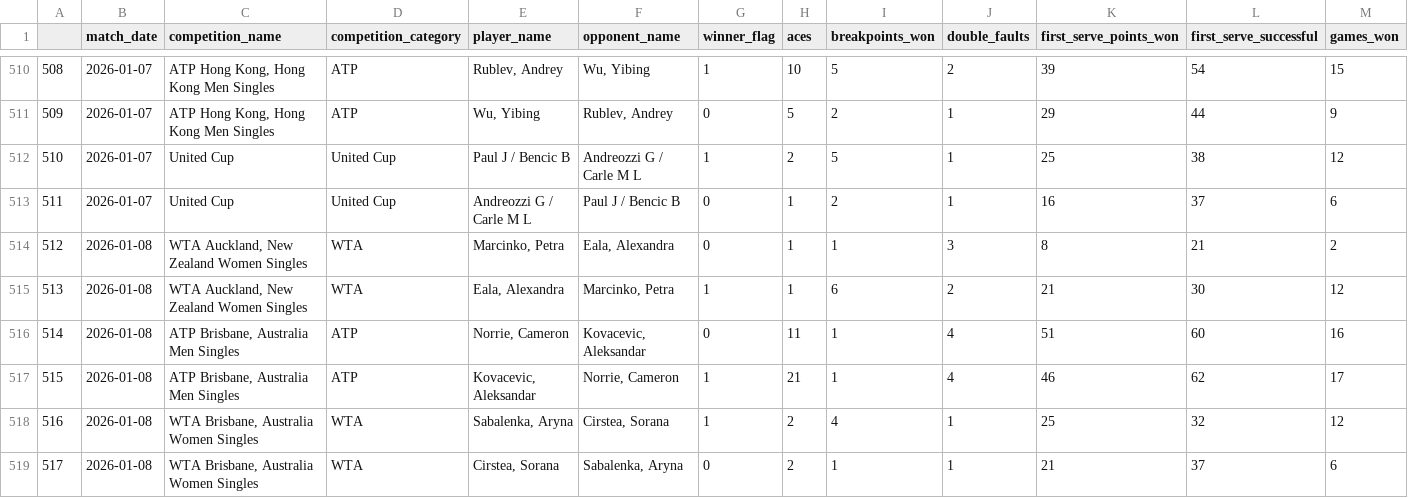
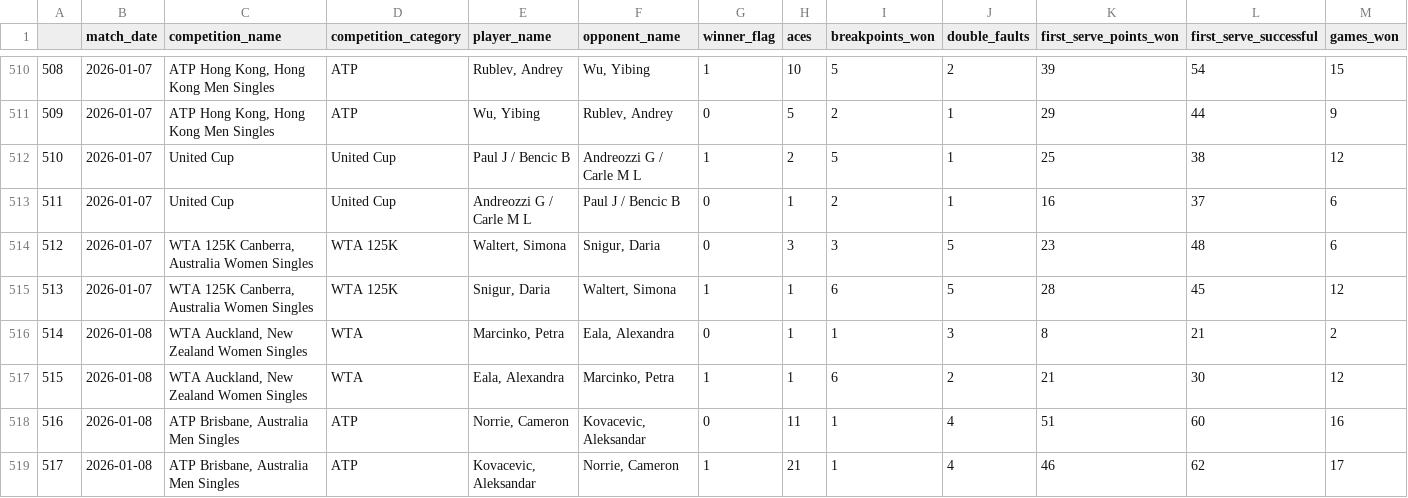
Before and after one commit to alexioso/tennis, a CSV file: data/match_stats.csv, drawn as a sheet; only a part is shown, gaps mark what is left out; the shorter side is filled out with more unchanged rows; addresses are those after the commit; rows hold the shown columns only; the diff names each change by its address in the sheet, - before the commit and + after, or states it on an @@ line.

Commit message:
refresh data

```diff
--- a/data/match_stats.csv
+++ b/data/match_stats.csv
+row 514: 512 | 2026-01-07 | WTA 125K Canberra, Australia Women Singles | WTA 125K | Waltert, Simona | Snigur, Daria | 0 | 3 | 3 | 5 | 23 | 48 | 6
+row 515: 513 | 2026-01-07 | WTA 125K Canberra, Australia Women Singles | WTA 125K | Snigur, Daria | Waltert, Simona | 1 | 1 | 6 | 5 | 28 | 45 | 12
@@ column A renumbered from row 516 down @@
```
